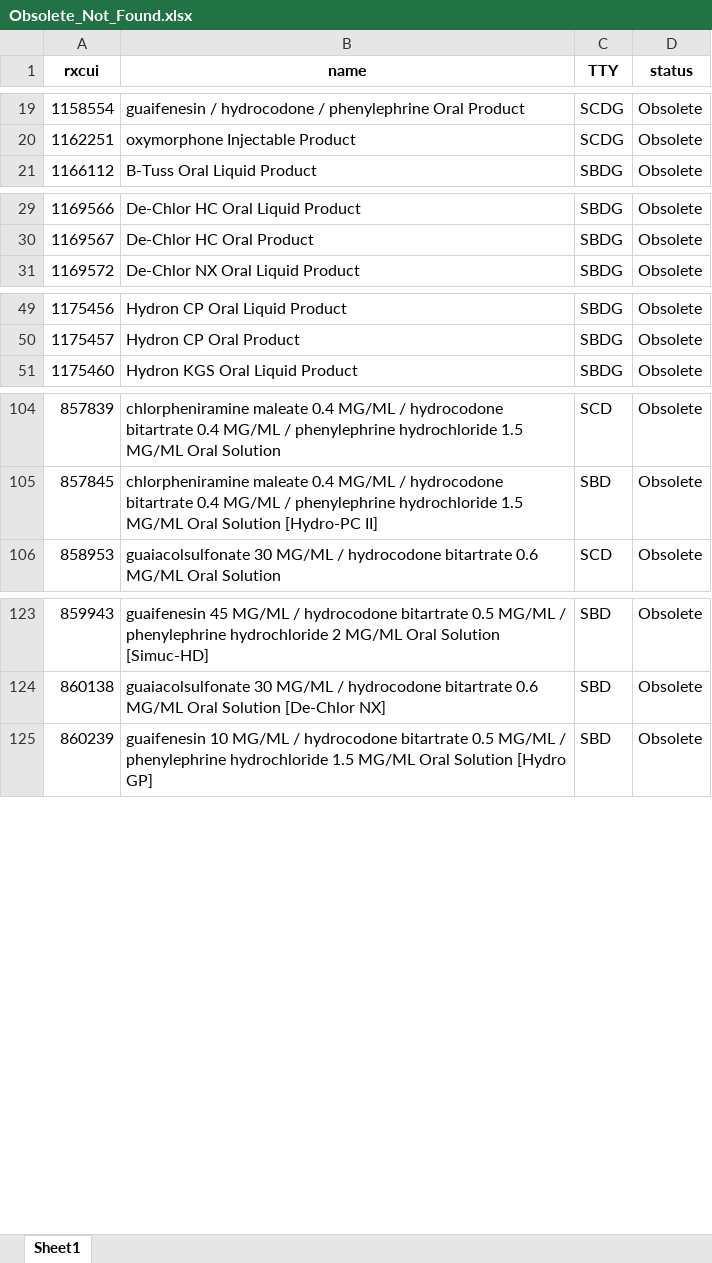
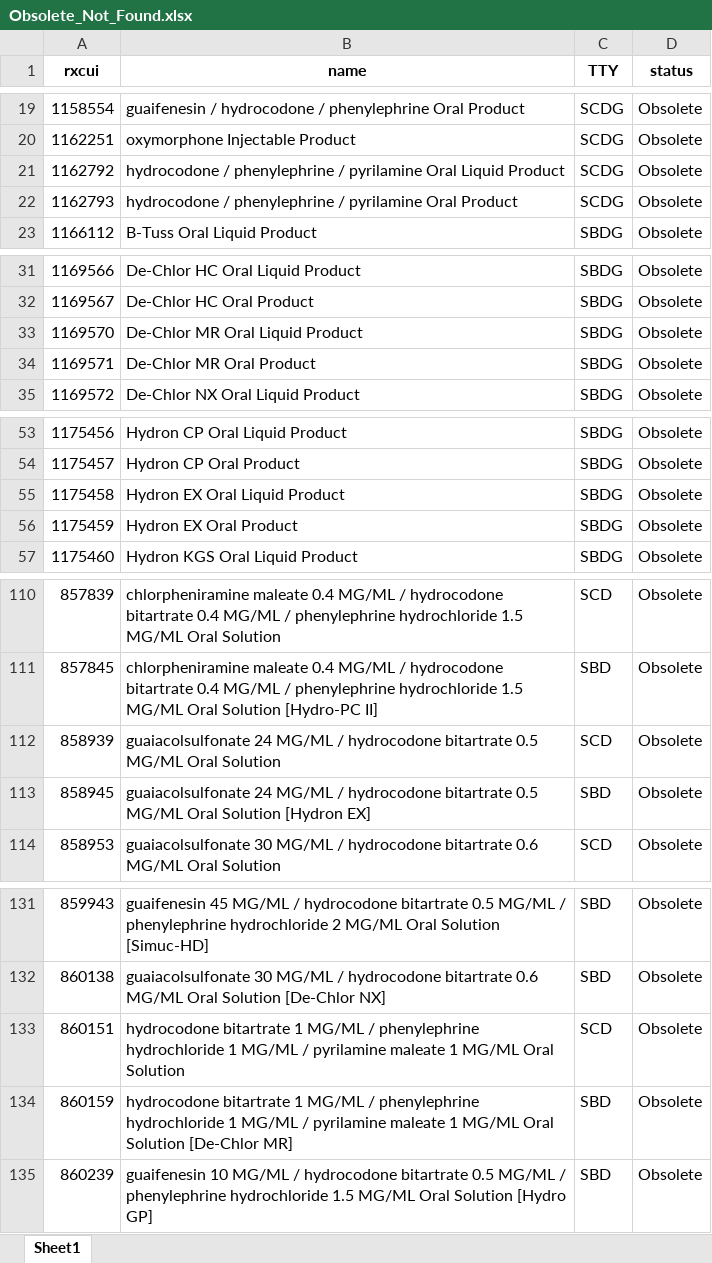
Before and after one commit to danielhmendoza01/Automatic_Code_Sets, an Excel workbook: Opioid/Obsolete_Not_Found.xlsx, sheet Sheet1, drawn as a sheet; only a part is shown, gaps mark what is left out; values as stored, in another font and other column widths than the file's, no borders; the diff names each change by its address in the sheet, - before the commit and + after, or states it on an @@ line.

```diff
--- a/Opioid/Obsolete_Not_Found.xlsx (sheet Sheet1)
+++ b/Opioid/Obsolete_Not_Found.xlsx (sheet Sheet1)
+row 21: 1162792 | hydrocodone / phenylephrine / pyrilamine Oral Liquid Product | SCDG | Obsolete
+row 22: 1162793 | hydrocodone / phenylephrine / pyrilamine Oral Product | SCDG | Obsolete
+row 33: 1169570 | De-Chlor MR Oral Liquid Product | SBDG | Obsolete
+row 34: 1169571 | De-Chlor MR Oral Product | SBDG | Obsolete
+row 55: 1175458 | Hydron EX Oral Liquid Product | SBDG | Obsolete
+row 56: 1175459 | Hydron EX Oral Product | SBDG | Obsolete
+row 112: 858939 | guaiacolsulfonate 24 MG/ML / hydrocodone bitartrate 0.5 MG/ML Oral Solution | SCD | Obsolete
+row 113: 858945 | guaiacolsulfonate 24 MG/ML / hydrocodone bitartrate 0.5 MG/ML Oral Solution [Hydron EX] | SBD | Obsolete
+row 133: 860151 | hydrocodone bitartrate 1 MG/ML / phenylephrine hydrochloride 1 MG/ML / pyrilamine maleate 1 MG/ML Oral Solution | SCD | Obsolete
+row 134: 860159 | hydrocodone bitartrate 1 MG/ML / phenylephrine hydrochloride 1 MG/ML / pyrilamine maleate 1 MG/ML Oral Solution [De-Chlor MR] | SBD | Obsolete
```
Also changed, not shown: Antidepressant/New_Antidepressant_Added.xlsx, Antidepressant/New_Complete_Antidepressants_List.xlsx, 9 other files.
